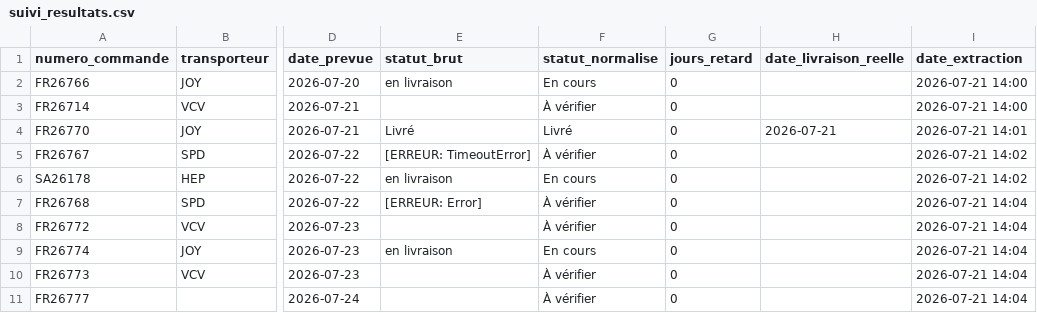
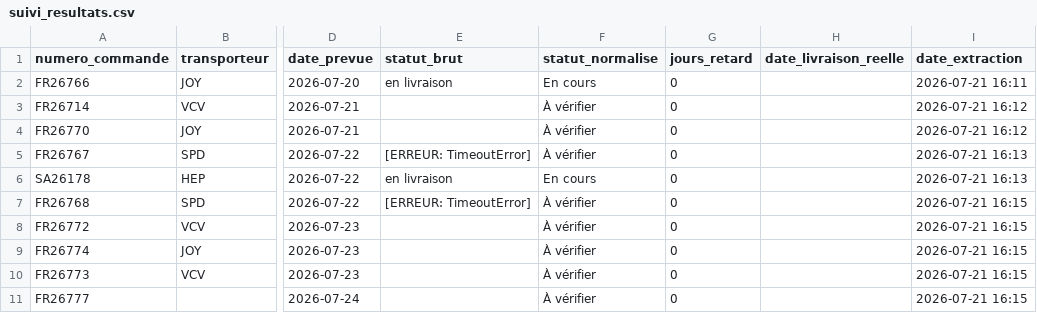
Before and after one commit to ManuFrenchB/suivi-livraisons-transporteurs, a CSV file: suivi_resultats.csv, drawn as a sheet; only a part is shown, gaps mark what is left out; the diff names each change by its address in the sheet, - before the commit and + after, or states it on an @@ line.

```diff
--- a/suivi_resultats.csv
+++ b/suivi_resultats.csv
-I2 (date_extraction): 2026-07-21 14:00
+I2 (date_extraction): 2026-07-21 16:11
-I3 (date_extraction): 2026-07-21 14:00
+I3 (date_extraction): 2026-07-21 16:12
-E4 (statut_brut): Livré
+E4 (statut_brut): (empty)
-F4 (statut_normalise): Livré
+F4 (statut_normalise): À vérifier
-H4 (date_livraison_reelle): 2026-07-21
+H4 (date_livraison_reelle): (empty)
-I4 (date_extraction): 2026-07-21 14:01
+I4 (date_extraction): 2026-07-21 16:12
-I5:I6 (date_extraction): 2026-07-21 14:02
+I5:I6 (date_extraction): 2026-07-21 16:13
-E7 (statut_brut): [ERREUR: Error]
+E7 (statut_brut): [ERREUR: TimeoutError]
-I7:I11 (date_extraction): 2026-07-21 14:04
+I7:I11 (date_extraction): 2026-07-21 16:15
-E9 (statut_brut): en livraison
+E9 (statut_brut): (empty)
-F9 (statut_normalise): En cours
+F9 (statut_normalise): À vérifier
```
